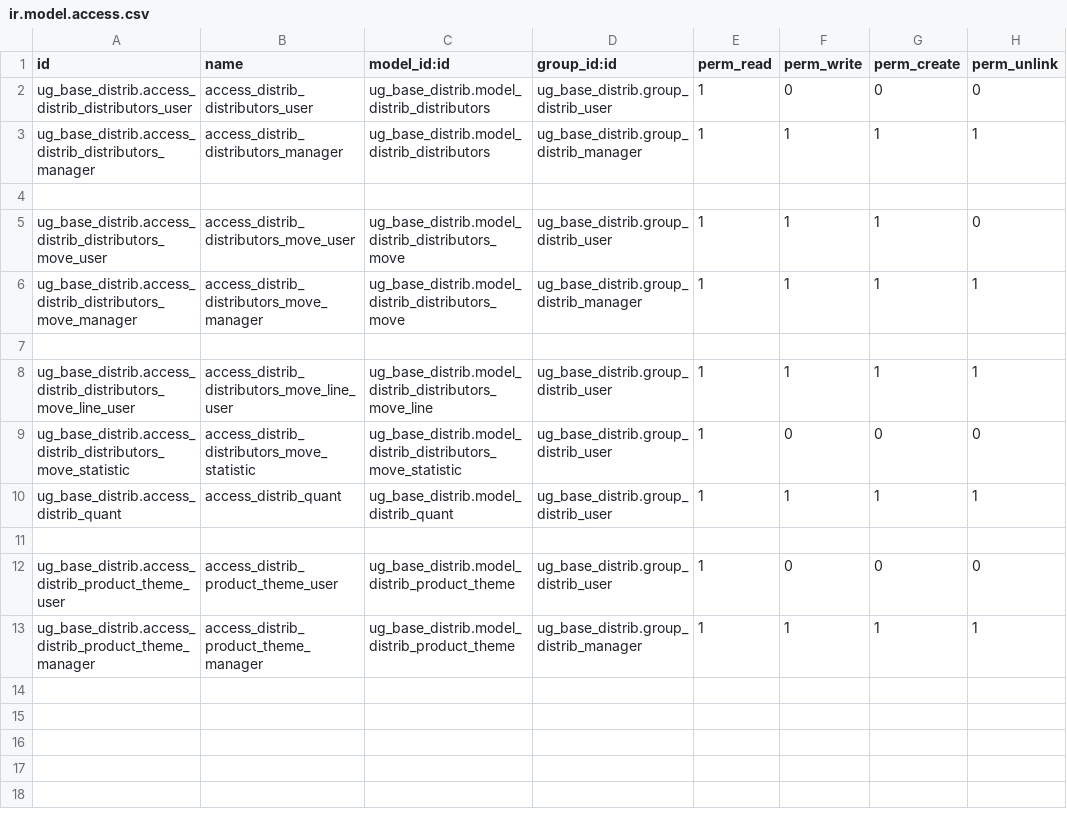
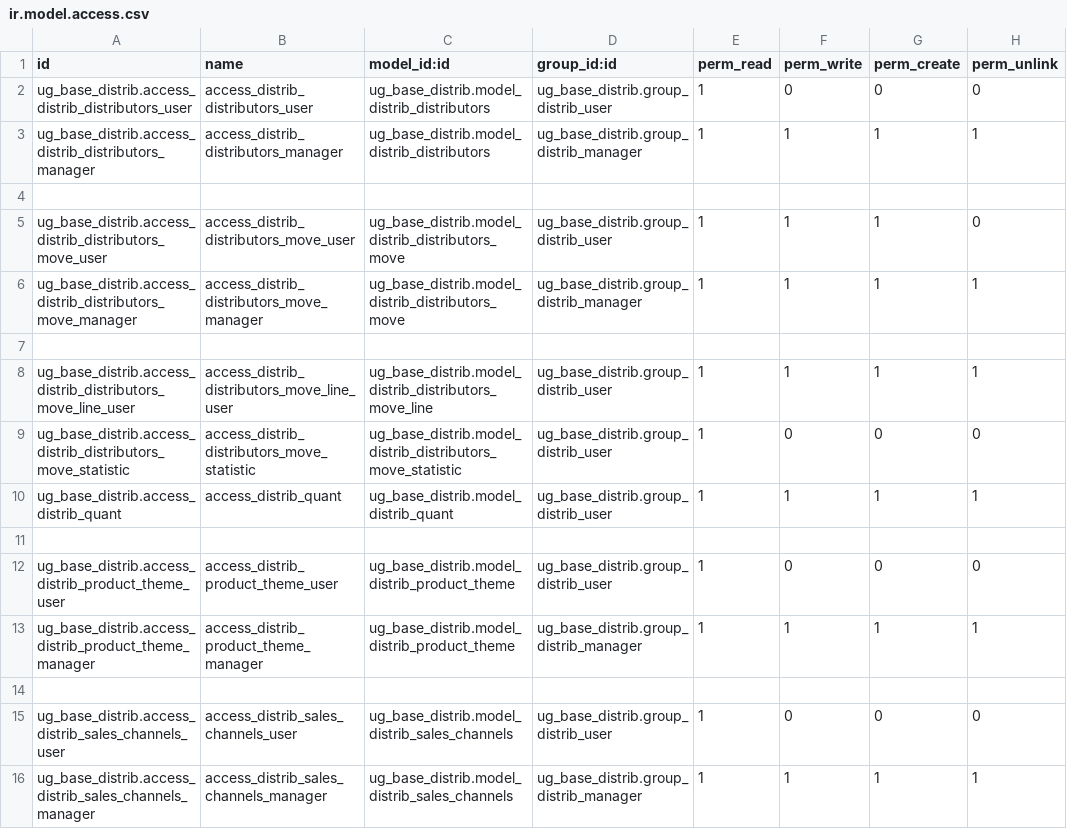
Before and after one commit to bakum/odoo_dev, a CSV file: addon_ugears/ug_base_distrib/security/ir.model.access.csv, drawn as a sheet.

```diff
--- a/addon_ugears/ug_base_distrib/security/ir.model.access.csv
+++ b/addon_ugears/ug_base_distrib/security/ir.model.access.csv
@@ -13 +13,4 @@ ug_base_distrib.access_distrib_product_theme_user,access_distrib_product_theme_u
 ug_base_distrib.access_distrib_product_theme_manager,access_distrib_product_theme_manager,ug_base_distrib.model_distrib_product_theme,ug_base_distrib.group_distrib_manager,1,1,1,1
+
+ug_base_distrib.access_distrib_sales_channels_user,access_distrib_sales_channels_user,ug_base_distrib.model_distrib_sales_channels,ug_base_distrib.group_distrib_user,1,0,0,0
+ug_base_distrib.access_distrib_sales_channels_manager,access_distrib_sales_channels_manager,ug_base_distrib.model_distrib_sales_channels,ug_base_distrib.group_distrib_manager,1,1,1,1
```
Also changed, not shown: 8 other files.
